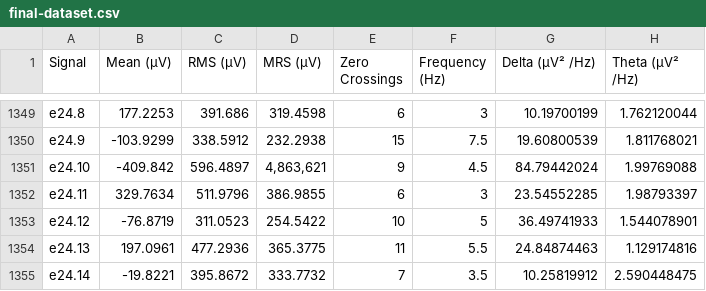
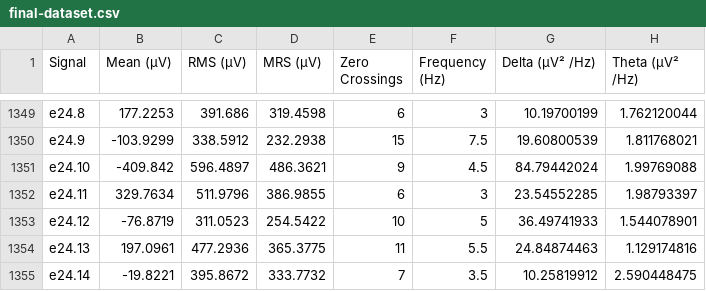
Before and after one commit to Anjalizi/Neonatal-Seizures, a CSV file: final-dataset.csv, drawn as a sheet; only a part is shown, gaps mark what is left out; the diff covers the shown part only; the diff names each change by its address in the sheet, - before the commit and + after, or states it on an @@ line.

```diff
--- a/final-dataset.csv
+++ b/final-dataset.csv
-D1351 (MRS (µV)): 4,863,621
+D1351 (MRS (µV)): 486.3621
```
Also changed, not shown: 5 edited cells elsewhere in this file, 2 other files.
